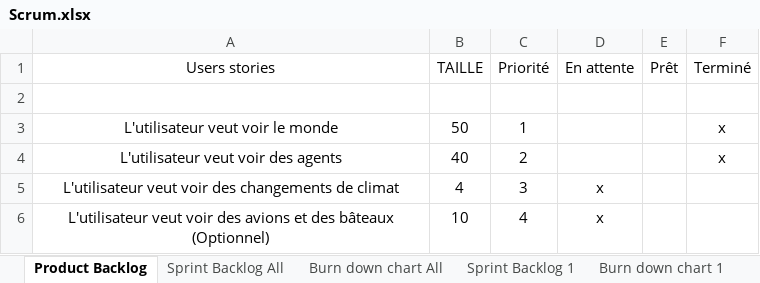
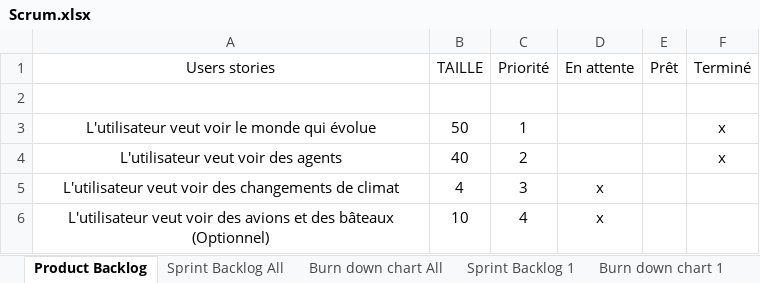
Before and after one commit to RiichD/WorldOfSprites, an Excel workbook: rapports/Scrum.xlsx, sheet Product Backlog, drawn as a sheet; values as stored, in another font and other column widths than the file's, no borders; the diff names each change by its address in the sheet, - before the commit and + after, or states it on an @@ line.

```diff
--- a/rapports/Scrum.xlsx (sheet Product Backlog)
+++ b/rapports/Scrum.xlsx (sheet Product Backlog)
-A3 (Users stories): L'utilisateur veut voir le monde
+A3 (Users stories): L'utilisateur veut voir le monde qui évolue
```
Also changed, not shown: sheet Sprint Backlog 1, sheet Sprint Backlog 2, sheet Sprint Backlog All, charts or pictures, 2 other files.
